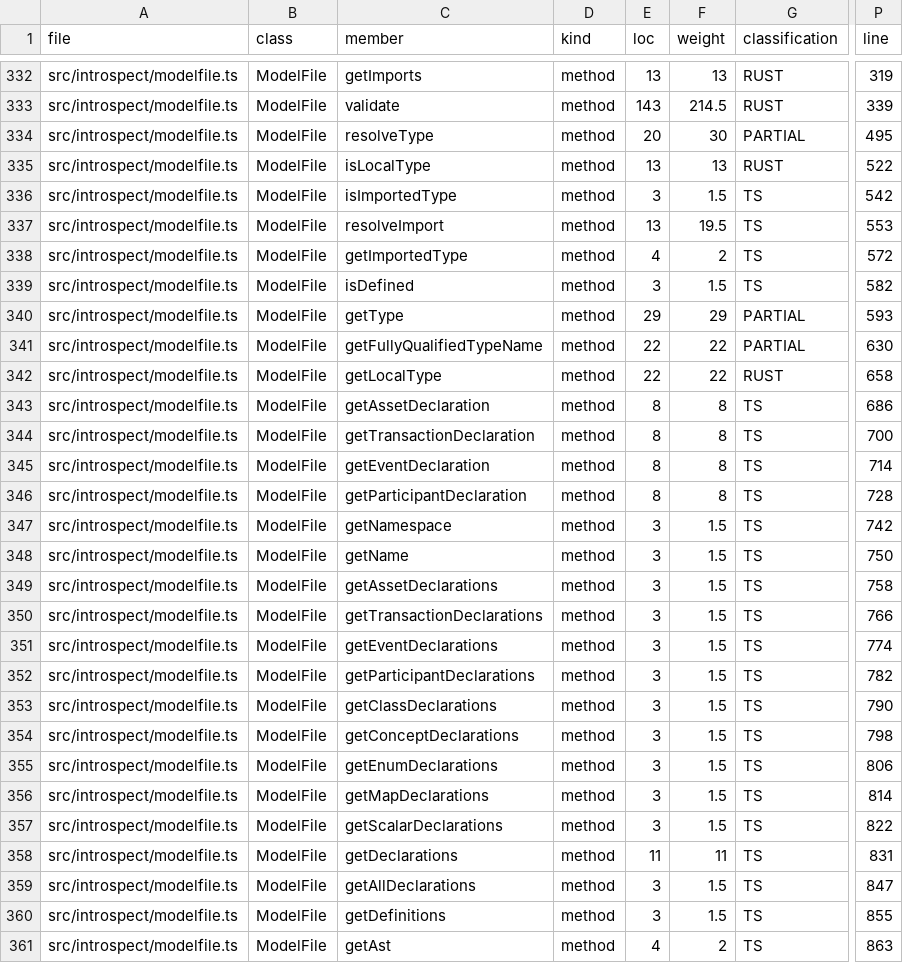
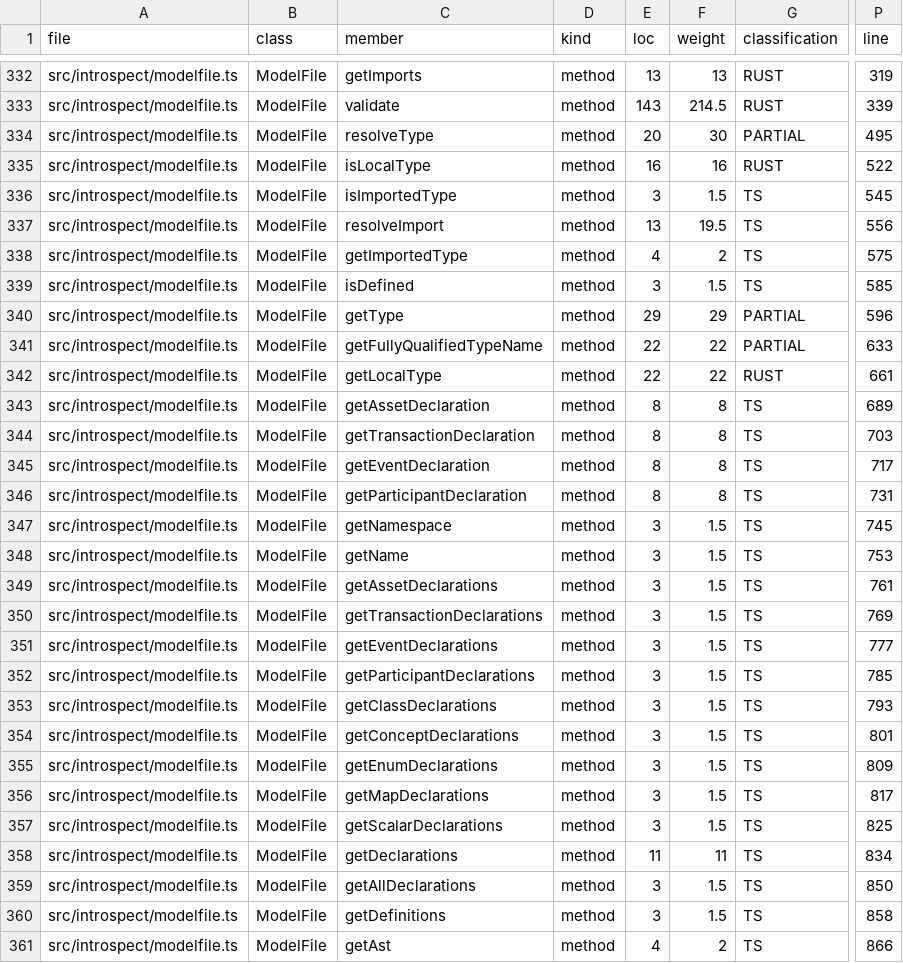
Before and after one commit to accordproject/concerto, a TSV file: migration/ledger/SEAM_LEDGER.tsv, drawn as a sheet; only a part is shown, gaps mark what is left out; the diff covers the shown part only; the diff names each change by its address in the sheet, - before the commit and + after, or states it on an @@ line.

```diff
--- a/migration/ledger/SEAM_LEDGER.tsv
+++ b/migration/ledger/SEAM_LEDGER.tsv
-E335 (loc): 13
+E335 (loc): 16
-F335 (weight): 13
+F335 (weight): 16
-P336 (line): 542
+P336 (line): 545
-P337 (line): 553
+P337 (line): 556
-P338 (line): 572
+P338 (line): 575
-P339 (line): 582
+P339 (line): 585
-P340 (line): 593
+P340 (line): 596
-P341 (line): 630
+P341 (line): 633
-P342 (line): 658
+P342 (line): 661
-P343 (line): 686
+P343 (line): 689
-P344 (line): 700
+P344 (line): 703
-P345 (line): 714
+P345 (line): 717
-P346 (line): 728
+P346 (line): 731
-P347 (line): 742
+P347 (line): 745
-P348 (line): 750
+P348 (line): 753
-P349 (line): 758
+P349 (line): 761
-P350 (line): 766
+P350 (line): 769
-P351 (line): 774
+P351 (line): 777
-P352 (line): 782
+P352 (line): 785
-P353 (line): 790
+P353 (line): 793
-P354 (line): 798
+P354 (line): 801
-P355 (line): 806
+P355 (line): 809
-P356 (line): 814
+P356 (line): 817
-P357 (line): 822
+P357 (line): 825
-P358 (line): 831
+P358 (line): 834
-P359 (line): 847
+P359 (line): 850
-P360 (line): 855
+P360 (line): 858
-P361 (line): 863
+P361 (line): 866
```
Also changed, not shown: 38 edited cells elsewhere in this file, 1 other file.
